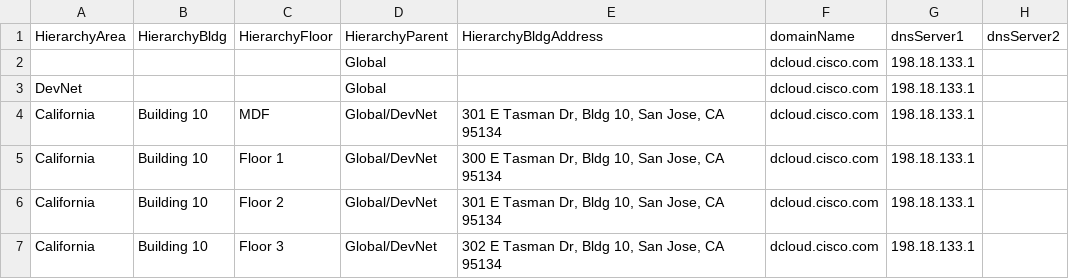
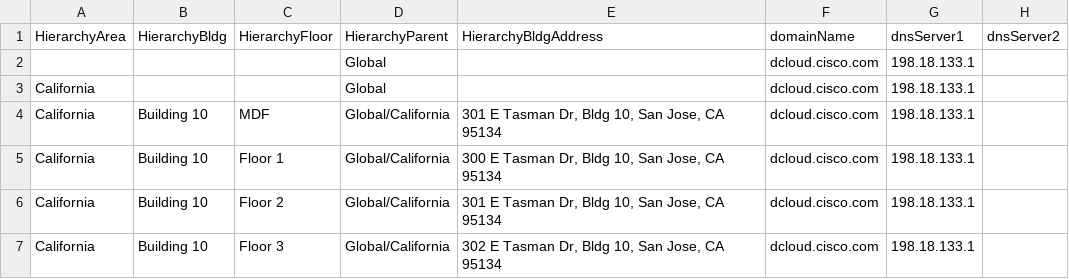
Before and after one commit to kebaldwi/DNAC-TEMPLATES, a CSV file: CODE/PYTHON/CLONE/PYTHON-LAB/DNAC-Design-Settings.csv, drawn as a sheet; only a part is shown; the diff names each change by its address in the sheet, - before the commit and + after, or states it on an @@ line.

```diff
--- a/CODE/PYTHON/CLONE/PYTHON-LAB/DNAC-Design-Settings.csv
+++ b/CODE/PYTHON/CLONE/PYTHON-LAB/DNAC-Design-Settings.csv
-A3 (HierarchyArea): DevNet
+A3 (HierarchyArea): California
-D4:D7 (HierarchyParent): Global/DevNet
+D4:D7 (HierarchyParent): Global/California
```
Also changed, not shown: 8 other files.
